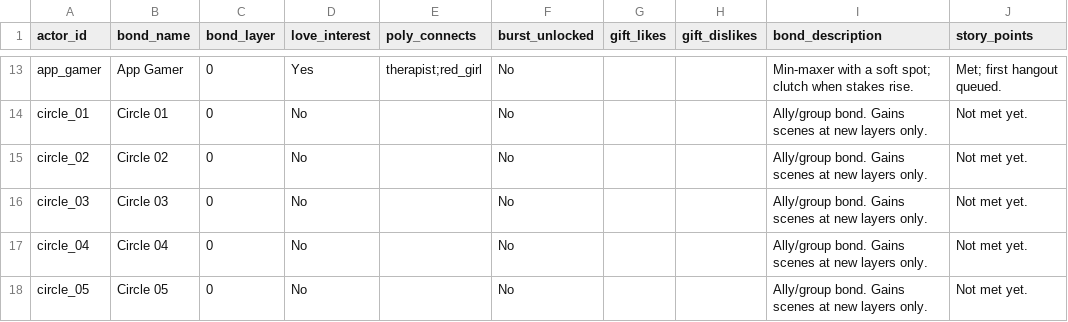
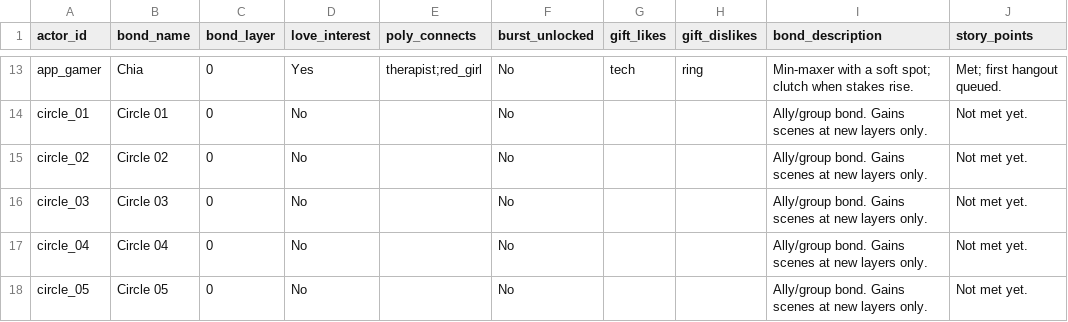
Before and after one commit to Cristal-Lucina/Psyokin, a CSV file: data/circles/circle_bonds.csv, drawn as a sheet; only a part is shown, gaps mark what is left out; the diff covers the shown part only; the diff names each change by its address in the sheet, - before the commit and + after, or states it on an @@ line.

Commit message:
Update circle_bonds.csv

```diff
--- a/data/circles/circle_bonds.csv
+++ b/data/circles/circle_bonds.csv
-B13 (bond_name): App Gamer
+B13 (bond_name): Chia
-G13 (gift_likes): (empty)
+G13 (gift_likes): tech
-H13 (gift_dislikes): (empty)
+H13 (gift_dislikes): ring
```
Also changed, not shown: 33 edited cells elsewhere in this file.
